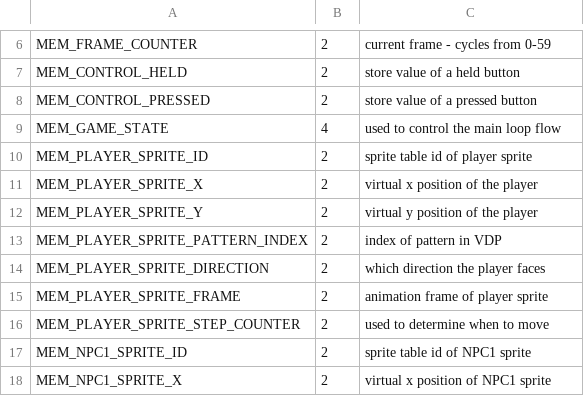
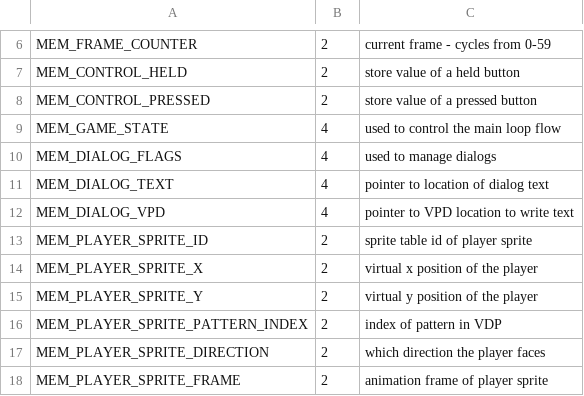
Before and after one commit to huguesjohnson/RetailClerk89, a CSV file: src/MemoryMap.csv, drawn as a sheet; only a part is shown, gaps mark what is left out; the shorter side is filled out with more unchanged rows; the diff names each change by its address in the sheet, - before the commit and + after, or states it on an @@ line.

Commit message:
Implemented dialogs & text, refactored scene loading.

```diff
--- a/src/MemoryMap.csv
+++ b/src/MemoryMap.csv
+row 10: MEM_DIALOG_FLAGS | 4 | used to manage dialogs
+row 11: MEM_DIALOG_TEXT | 4 | pointer to location of dialog text
+row 12: MEM_DIALOG_VPD | 4 | pointer to VPD location to write text
```
Also changed, not shown: 36 other files.
